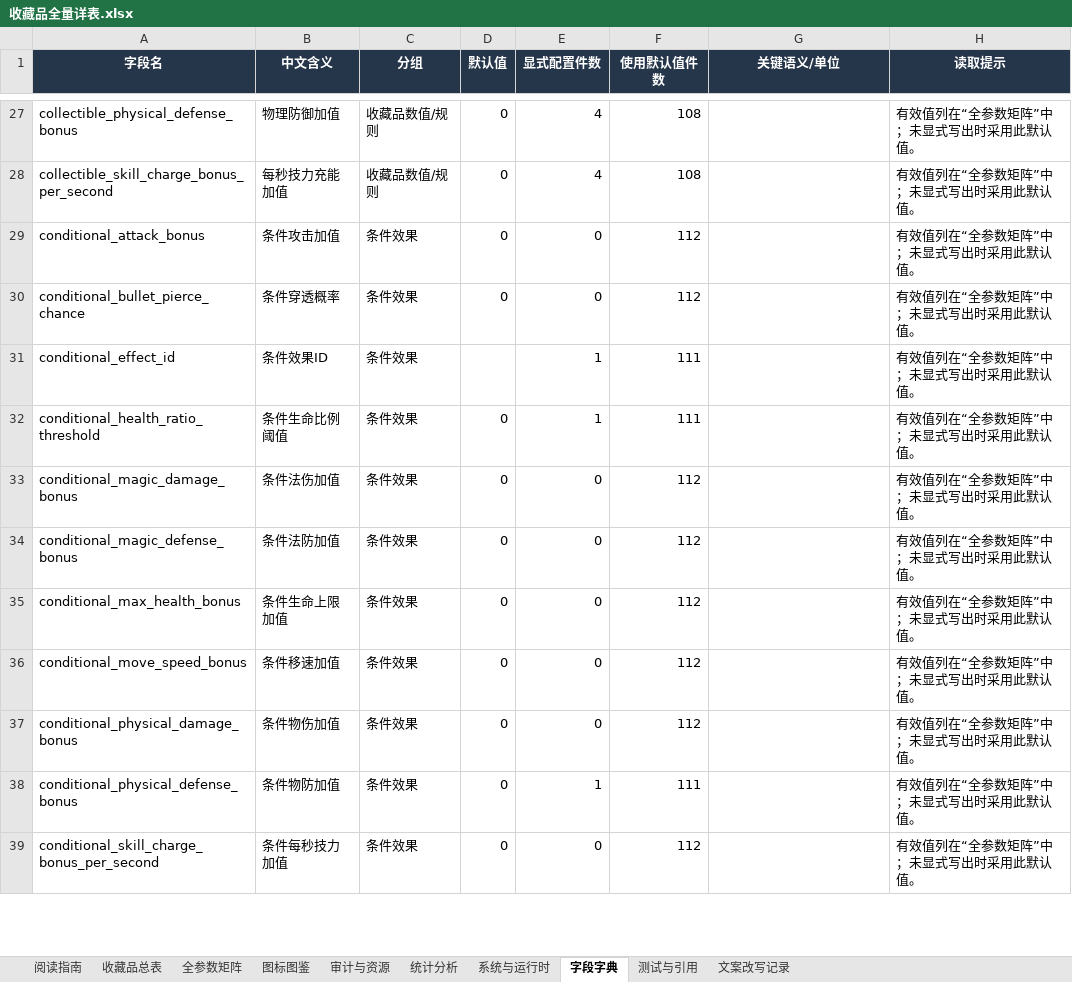
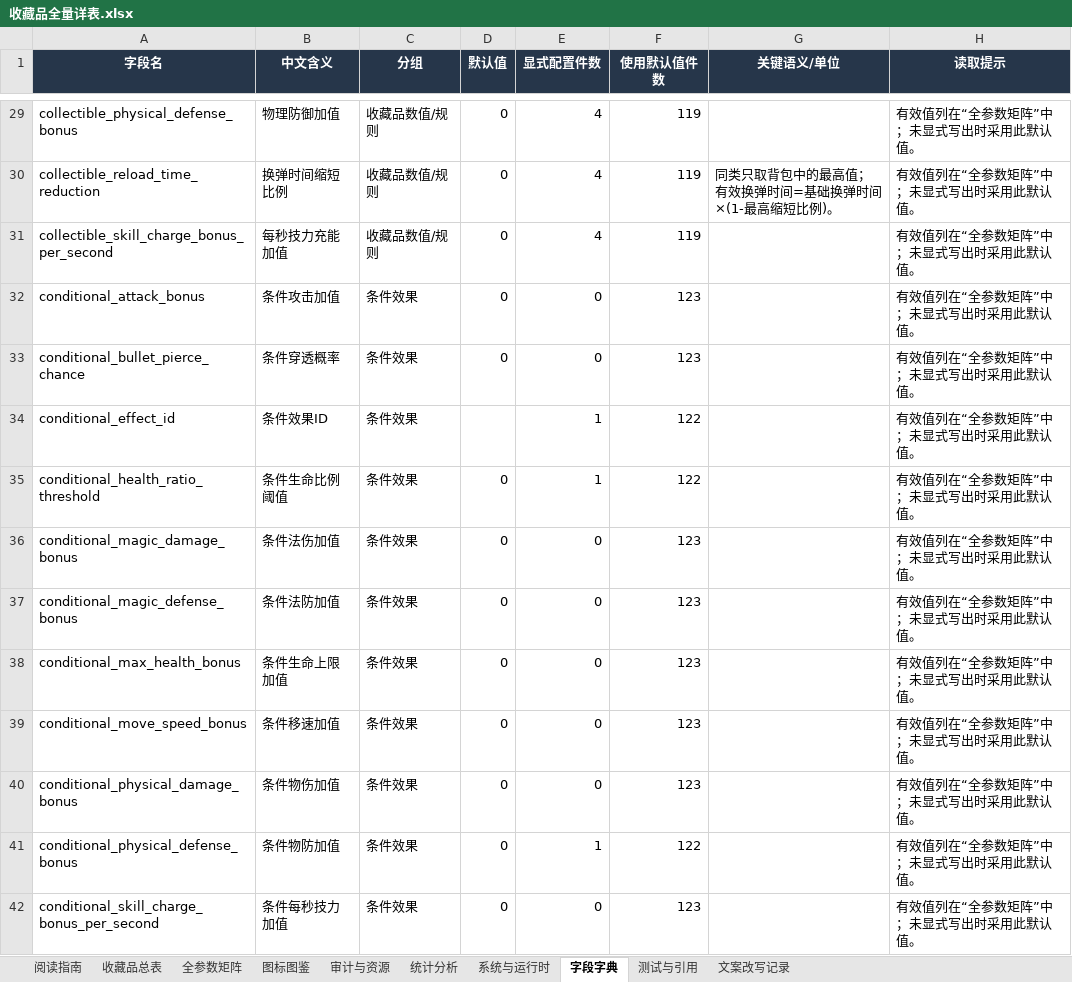
Before and after one commit to wanheng20031114/arc-nice, an Excel workbook: 收藏品全量详表.xlsx, sheet 字段字典, drawn as a sheet; only a part is shown, gaps mark what is left out; values as stored, in another font and other column widths than the file's, no borders; table styles not drawn; addresses are those after the commit; the diff covers the shown part only; the diff names each change by its address in the sheet, - before the commit and + after, or states it on an @@ line.

```diff
--- a/收藏品全量详表.xlsx (sheet 字段字典)
+++ b/收藏品全量详表.xlsx (sheet 字段字典)
-F29 (使用默认值件数): 108
+F29 (使用默认值件数): 119
+row 30: collectible_reload_time_reduction | 换弹时间缩短比例 | 收藏品数值/规则 | 0 | 4 | 119 | 同类只取背包中的最高值；有效换弹时间=基础换弹时间×(1-最高缩短比例)。 | 有效值列在“全参数矩阵”中；未显式写出时采用此默认值。
-F31 (使用默认值件数): 108
+F31 (使用默认值件数): 119
-F32:F33 (使用默认值件数): 112
+F32:F33 (使用默认值件数): 123
-F34:F35 (使用默认值件数): 111
+F34:F35 (使用默认值件数): 122
-F36:F40 (使用默认值件数): 112
+F36:F40 (使用默认值件数): 123
-F41 (使用默认值件数): 111
+F41 (使用默认值件数): 122
-F42 (使用默认值件数): 112
+F42 (使用默认值件数): 123
```
Also changed, not shown: 3 added rows and 91 edited cells elsewhere in this sheet, sheet 收藏品总表, sheet 全参数矩阵, sheet 图标图鉴, sheet 审计与资源, sheet 测试与引用, sheet 统计分析, 2 more sheets, charts or pictures, 47 other files.
